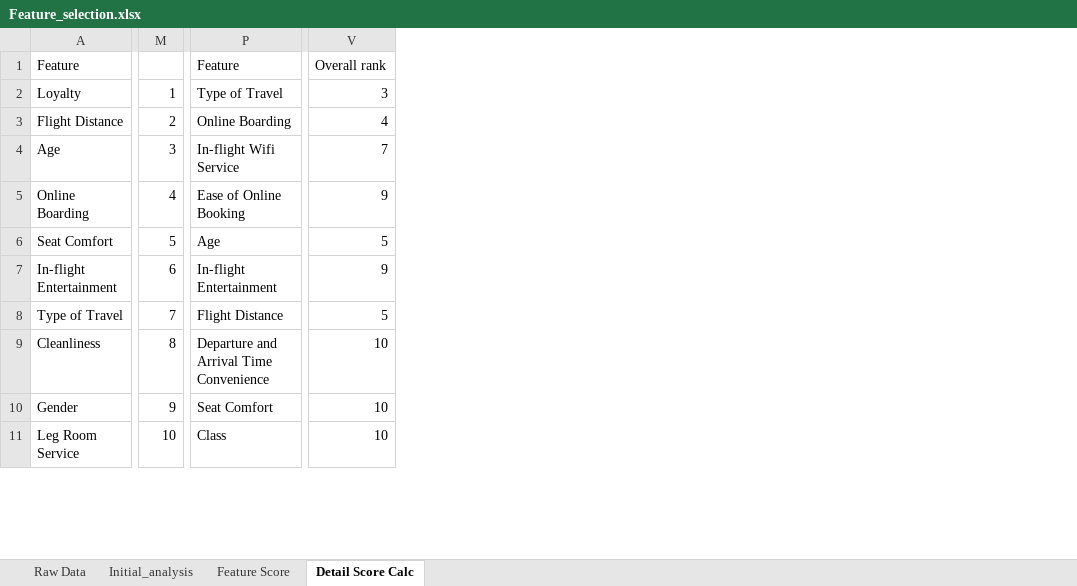
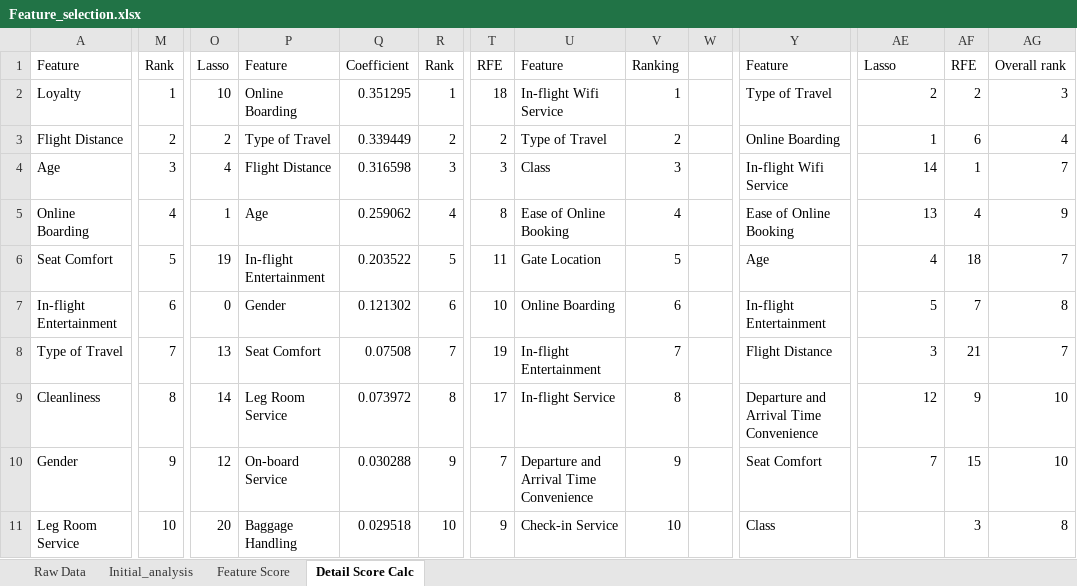
Before and after one commit to HWhr3000/F21DL_Coursework_grp2, an Excel workbook: documentation/week2/Feature_selection.xlsx, sheet Detail Score Calc, drawn as a sheet; only a part is shown, gaps mark what is left out; values as stored, in another font and other column widths than the file's, no borders; addresses are those after the commit; the diff covers the shown part only; the diff names each change by its address in the sheet, - before the commit and + after, or states it on an @@ line.

```diff
--- a/documentation/week2/Feature_selection.xlsx (sheet Detail Score Calc)
+++ b/documentation/week2/Feature_selection.xlsx (sheet Detail Score Calc)
+column O, rows 1-11: Lasso | 10 | 2 | 4 | 1 | 19 | 0 | 13 | 14 | 12 | 20
+column P, rows 1-11: Feature | Online Boarding | Type of Travel | Flight Distance | Age | In-flight Entertainment | Gender | Seat Comfort | Leg Room Service | On-board Service | Baggage Handling
+column Q, rows 1-11: Coefficient | 0.351295 | 0.339449 | 0.316598 | 0.259062 | 0.203522 | 0.121302 | 0.07508 | 0.073972 | 0.030288 | 0.029518
+column R, rows 1-11: Rank | 1 | 2 | 3 | 4 | 5 | 6 | 7 | 8 | 9 | 10
+column T, rows 1-11: RFE | 18 | 2 | 3 | 8 | 11 | 10 | 19 | 17 | 7 | 9
+column V, rows 1-11: Ranking | 1 | 2 | 3 | 4 | 5 | 6 | 7 | 8 | 9 | 10
+column W, empty
+column Y, rows 1-11: Feature | Type of Travel | Online Boarding | In-flight Wifi Service | Ease of Online Booking | Age | In-flight Entertainment | Flight Distance | Departure and Arrival Time Convenience | Seat Comfort | Class
+column AF, rows 1-11: RFE | 2 | 6 | 1 | 4 | 18 | 7 | 21 | 9 | 15 | 3
+column AG, rows 1-11: Overall rank | 3 | 4 | 7 | 9 | 7 | 8 | 7 | 10 | 10 | 8
-M1: (empty)
+M1: Rank
-AE1: Overall rank
+AE1: Lasso
-U2: Type of Travel
+U2: In-flight Wifi Service
-AE2: 3
+AE2: 2
-U3: Online Boarding
+U3: Type of Travel
-AE3: 4
+AE3: 1
-U4: In-flight Wifi Service
+U4: Class
-AE4: 7
+AE4: 14
-AE5: 9
+AE5: 13
-U6: Age
+U6: Gate Location
-AE6: 5
+AE6: 4
-U7: In-flight Entertainment
+U7: Online Boarding
-AE7: 9
+AE7: 5
-U8: Flight Distance
+U8: In-flight Entertainment
-AE8: 5
+AE8: 3
-U9: Departure and Arrival Time Convenience
+U9: In-flight Service
-AE9: 10
+AE9: 12
-U10: Seat Comfort
+U10: Departure and Arrival Time Convenience
-AE10: 10
+AE10: 7
-U11: Class
+U11: Check-in Service
-AE11: 10
+AE11: (empty)
```
Also changed, not shown: 1 added column, 68 edited cells and cell formats elsewhere in this sheet, formulas that keep their value, 4 other files.
